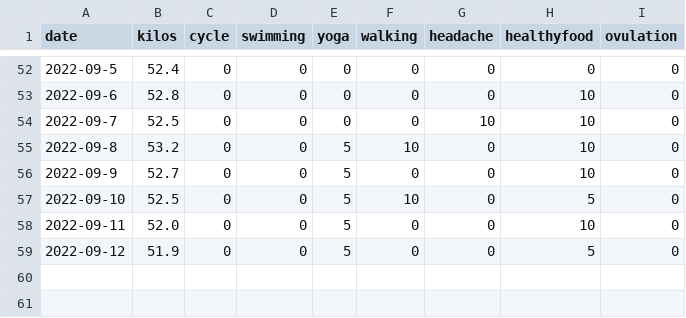
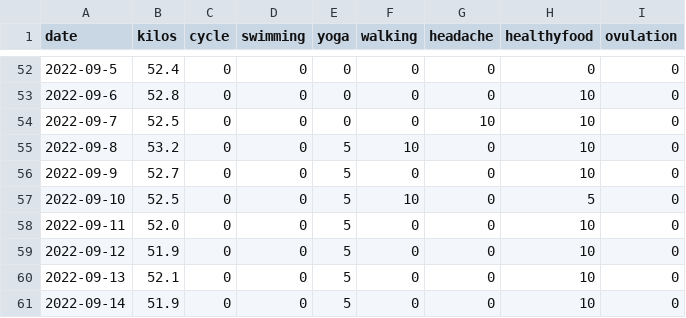
Before and after one commit to nabaroa/weight-cycle-graph, a CSV file: docs/data/data22.csv, drawn as a sheet; only a part is shown, gaps mark what is left out.

Commit message:
Update data

```diff
--- a/docs/data/data22.csv
+++ b/docs/data/data22.csv
@@ -58,2 +58,4 @@ date,kilos,cycle,swimming,yoga,walking,headache,healthyfood,ovulation
 2022-09-11,52.0,0,0,5,0,0,10,0
-2022-09-12,51.9,0,0,5,0,0,5,0
+2022-09-12,51.9,0,0,5,0,0,10,0
+2022-09-13,52.1,0,0,5,0,0,10,0
+2022-09-14,51.9,0,0,5,0,0,10,0
```
